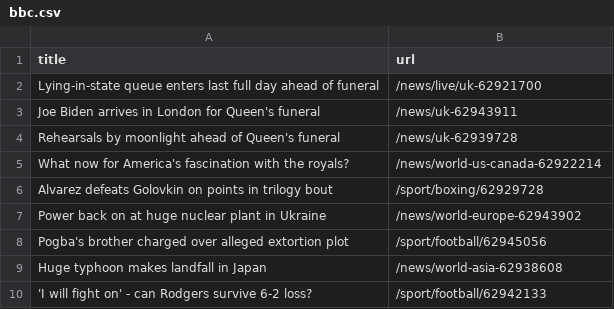
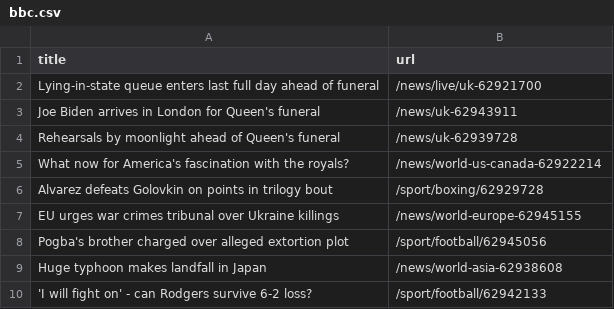
Before and after one commit to terril68/automatic-scraper, a CSV file: bbc.csv, drawn as a sheet; only a part is shown; removed rows and columns are numbered as before the commit, all else as after; the diff names each change by its address in the sheet, - before the commit and + after, or states it on an @@ line.

```diff
--- a/bbc.csv
+++ b/bbc.csv
-row 7: Power back on at huge nuclear plant in Ukraine | /news/world-europe-62943902
+row 7: EU urges war crimes tribunal over Ukraine killings | /news/world-europe-62945155
```
